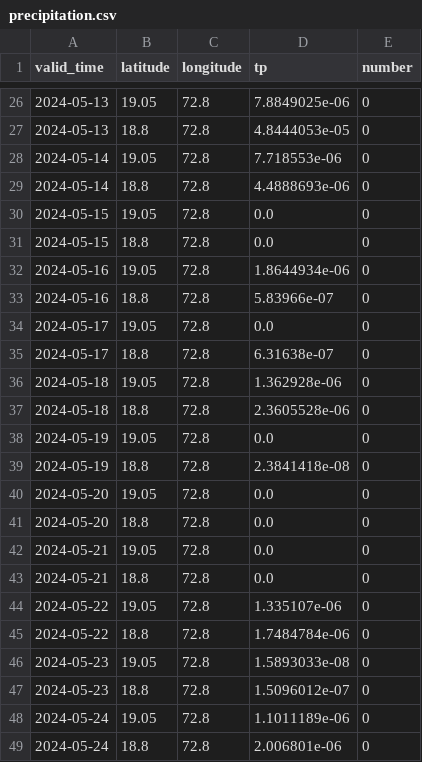
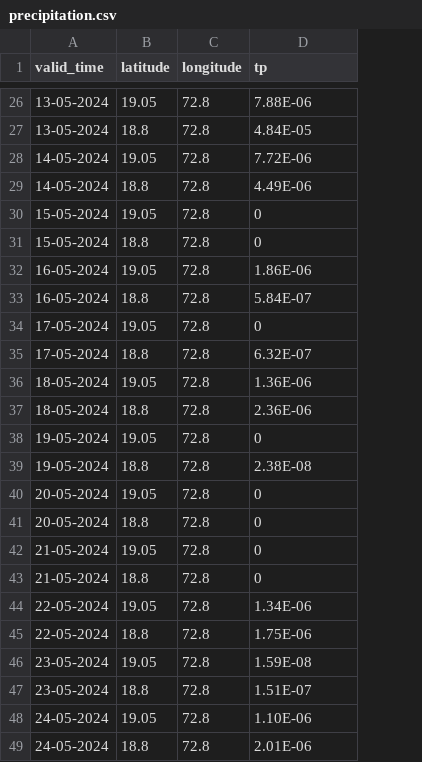
Before and after one commit to Franky170504/weather, a CSV file: notebook/data/precipitation.csv, drawn as a sheet; only a part is shown, gaps mark what is left out; the diff covers the shown part only; the diff names each change by its address in the sheet, - before the commit and + after, or states it on an @@ line.

```diff
--- a/notebook/data/precipitation.csv
+++ b/notebook/data/precipitation.csv
-column E (number), rows 26-49: all 0
-A26:A27 (valid_time): 2024-05-13
+A26:A27 (valid_time): 13-05-2024
-D26 (tp): 7.8849025e-06
+D26 (tp): 7.88E-06
-D27 (tp): 4.8444053e-05
+D27 (tp): 4.84E-05
-A28:A29 (valid_time): 2024-05-14
+A28:A29 (valid_time): 14-05-2024
-D28 (tp): 7.718553e-06
+D28 (tp): 7.72E-06
-D29 (tp): 4.4888693e-06
+D29 (tp): 4.49E-06
-A30:A31 (valid_time): 2024-05-15
+A30:A31 (valid_time): 15-05-2024
-D30:D31 (tp): 0.0
+D30:D31 (tp): 0
-A32:A33 (valid_time): 2024-05-16
+A32:A33 (valid_time): 16-05-2024
-D32 (tp): 1.8644934e-06
+D32 (tp): 1.86E-06
-D33 (tp): 5.83966e-07
+D33 (tp): 5.84E-07
-A34:A35 (valid_time): 2024-05-17
+A34:A35 (valid_time): 17-05-2024
-D34 (tp): 0.0
+D34 (tp): 0
-D35 (tp): 6.31638e-07
+D35 (tp): 6.32E-07
-A36:A37 (valid_time): 2024-05-18
+A36:A37 (valid_time): 18-05-2024
-D36 (tp): 1.362928e-06
+D36 (tp): 1.36E-06
-D37 (tp): 2.3605528e-06
+D37 (tp): 2.36E-06
-A38:A39 (valid_time): 2024-05-19
+A38:A39 (valid_time): 19-05-2024
-D38 (tp): 0.0
+D38 (tp): 0
-D39 (tp): 2.3841418e-08
+D39 (tp): 2.38E-08
-A40:A41 (valid_time): 2024-05-20
+A40:A41 (valid_time): 20-05-2024
-D40:D43 (tp): 0.0
+D40:D43 (tp): 0
-A42:A43 (valid_time): 2024-05-21
+A42:A43 (valid_time): 21-05-2024
-A44:A45 (valid_time): 2024-05-22
+A44:A45 (valid_time): 22-05-2024
-D44 (tp): 1.335107e-06
+D44 (tp): 1.34E-06
-D45 (tp): 1.7484784e-06
+D45 (tp): 1.75E-06
-A46:A47 (valid_time): 2024-05-23
+A46:A47 (valid_time): 23-05-2024
-D46 (tp): 1.5893033e-08
+D46 (tp): 1.59E-08
-D47 (tp): 1.5096012e-07
+D47 (tp): 1.51E-07
-A48:A49 (valid_time): 2024-05-24
+A48:A49 (valid_time): 24-05-2024
-D48 (tp): 1.1011189e-06
+D48 (tp): 1.10E-06
-D49 (tp): 2.006801e-06
+D49 (tp): 2.01E-06
```
Also changed, not shown: 76 edited cells elsewhere in this file, notebook/data/_temperature.csv, notebook/data/_volumetric_soil_water_layer_1.csv, 8 other files.
